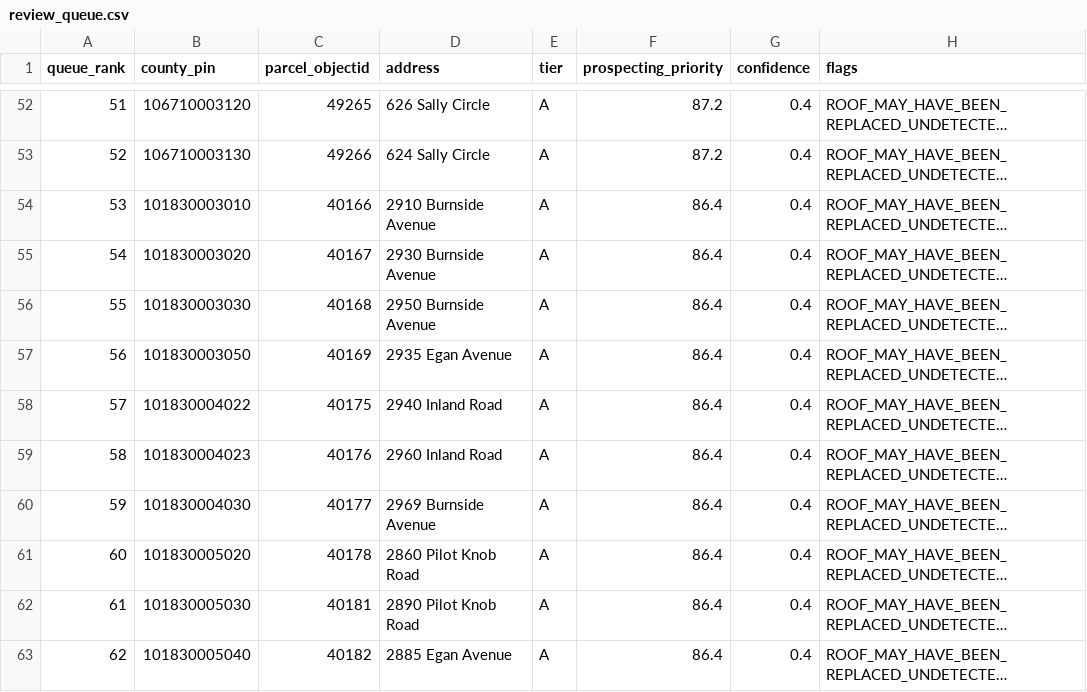
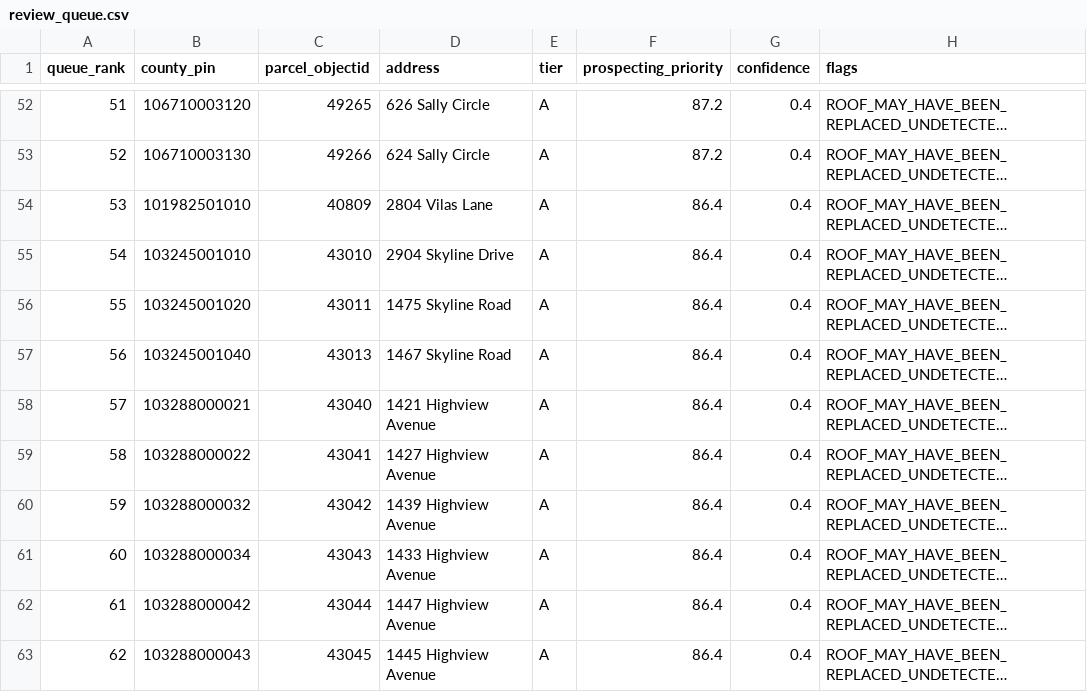
Before and after one commit to zaccboi8484/aero1, a CSV file: evidence/data/review_queue.csv, drawn as a sheet; only a part is shown, gaps mark what is left out; long unchanged cells end in …; the diff covers the shown part only; the diff names each change by its address in the sheet, - before the commit and + after, or states it on an @@ line.

```diff
--- a/evidence/data/review_queue.csv
+++ b/evidence/data/review_queue.csv
-B54 (county_pin): 101830003010
+B54 (county_pin): 101982501010
-C54 (parcel_objectid): 40166
+C54 (parcel_objectid): 40809
-D54 (address): 2910 Burnside Avenue
+D54 (address): 2804 Vilas Lane
-B55 (county_pin): 101830003020
+B55 (county_pin): 103245001010
-C55 (parcel_objectid): 40167
+C55 (parcel_objectid): 43010
-D55 (address): 2930 Burnside Avenue
+D55 (address): 2904 Skyline Drive
-B56 (county_pin): 101830003030
+B56 (county_pin): 103245001020
-C56 (parcel_objectid): 40168
+C56 (parcel_objectid): 43011
-D56 (address): 2950 Burnside Avenue
+D56 (address): 1475 Skyline Road
-B57 (county_pin): 101830003050
+B57 (county_pin): 103245001040
-C57 (parcel_objectid): 40169
+C57 (parcel_objectid): 43013
-D57 (address): 2935 Egan Avenue
+D57 (address): 1467 Skyline Road
-B58 (county_pin): 101830004022
+B58 (county_pin): 103288000021
-C58 (parcel_objectid): 40175
+C58 (parcel_objectid): 43040
-D58 (address): 2940 Inland Road
+D58 (address): 1421 Highview Avenue
-B59 (county_pin): 101830004023
+B59 (county_pin): 103288000022
-C59 (parcel_objectid): 40176
+C59 (parcel_objectid): 43041
-D59 (address): 2960 Inland Road
+D59 (address): 1427 Highview Avenue
-B60 (county_pin): 101830004030
+B60 (county_pin): 103288000032
-C60 (parcel_objectid): 40177
+C60 (parcel_objectid): 43042
-D60 (address): 2969 Burnside Avenue
+D60 (address): 1439 Highview Avenue
-B61 (county_pin): 101830005020
+B61 (county_pin): 103288000034
-C61 (parcel_objectid): 40178
+C61 (parcel_objectid): 43043
-D61 (address): 2860 Pilot Knob Road
+D61 (address): 1433 Highview Avenue
-B62 (county_pin): 101830005030
+B62 (county_pin): 103288000042
-C62 (parcel_objectid): 40181
+C62 (parcel_objectid): 43044
-D62 (address): 2890 Pilot Knob Road
+D62 (address): 1447 Highview Avenue
-B63 (county_pin): 101830005040
+B63 (county_pin): 103288000043
-C63 (parcel_objectid): 40182
+C63 (parcel_objectid): 43045
-D63 (address): 2885 Egan Avenue
+D63 (address): 1445 Highview Avenue
```
Also changed, not shown: 114 edited cells elsewhere in this file, 12 other files.
